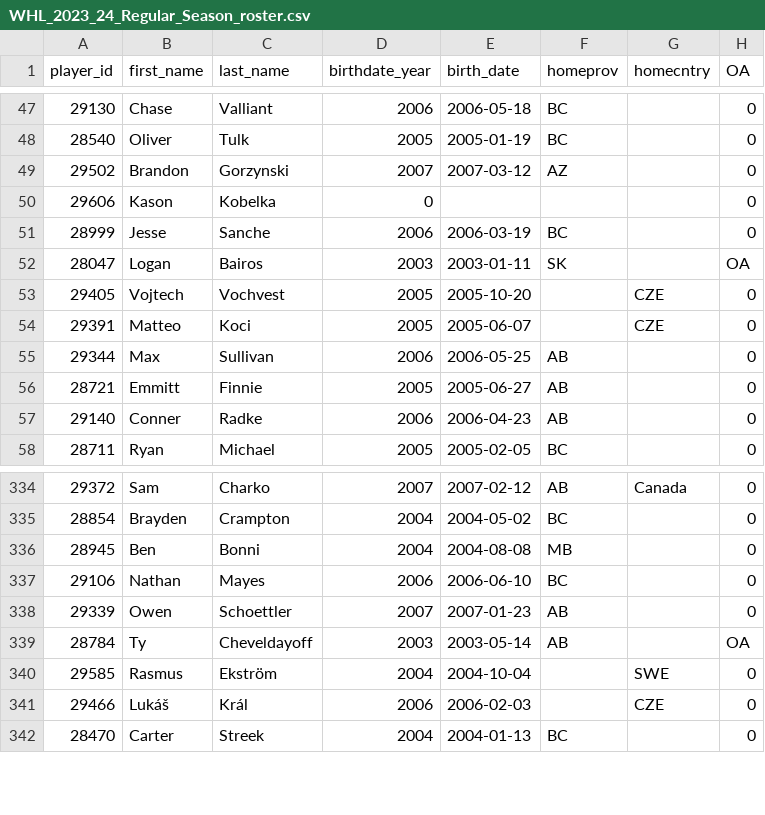
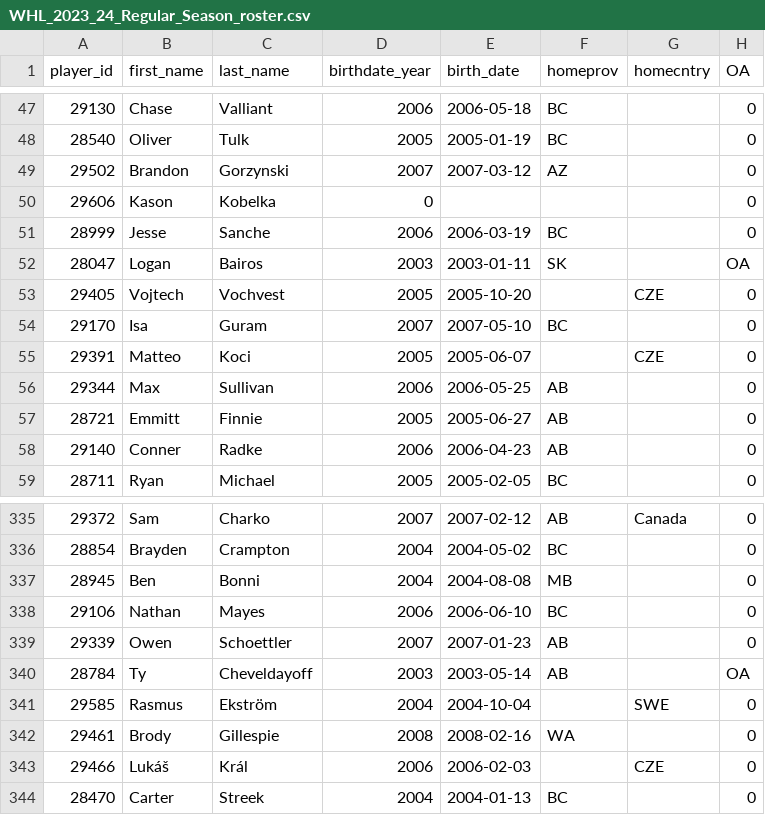
Before and after one commit to lennonay/Prospect_scraper, a CSV file: data/roster/WHL_2023_24_Regular_Season_roster.csv, drawn as a sheet; only a part is shown, gaps mark what is left out.

```diff
--- a/data/roster/WHL_2023_24_Regular_Season_roster.csv
+++ b/data/roster/WHL_2023_24_Regular_Season_roster.csv
@@ -53,2 +53,3 @@ player_id,first_name,last_name,birthdate_year,birth_date,homeprov,homecntry,OA
 29405,Vojtech,Vochvest,2005,2005-10-20,,CZE,0
+29170,Isa,Guram,2007,2007-05-10,BC,,0
 29391,Matteo,Koci,2005,2005-06-07,,CZE,0
@@ -340,2 +341,3 @@ player_id,first_name,last_name,birthdate_year,birth_date,homeprov,homecntry,OA
 29585,Rasmus,Ekström,2004,2004-10-04,,SWE,0
+29461,Brody,Gillespie,2008,2008-02-16,WA,,0
 29466,Lukáš,Král,2006,2006-02-03,,CZE,0
```
Also changed, not shown: 2 other files.
